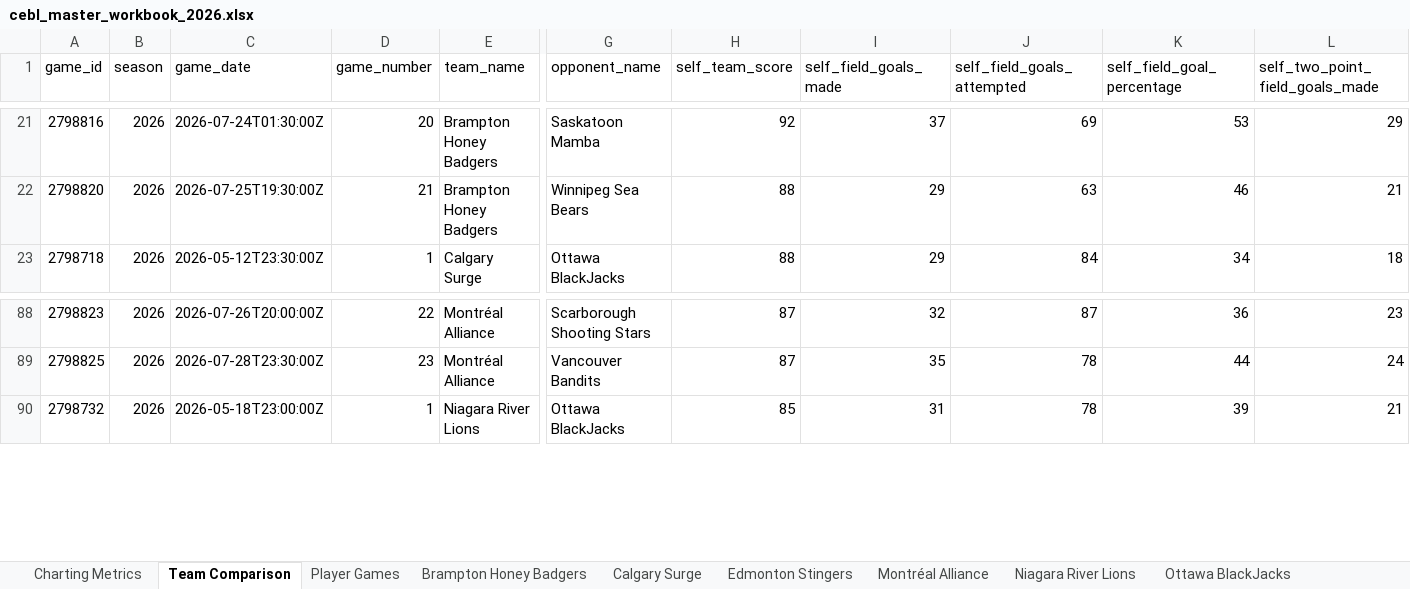
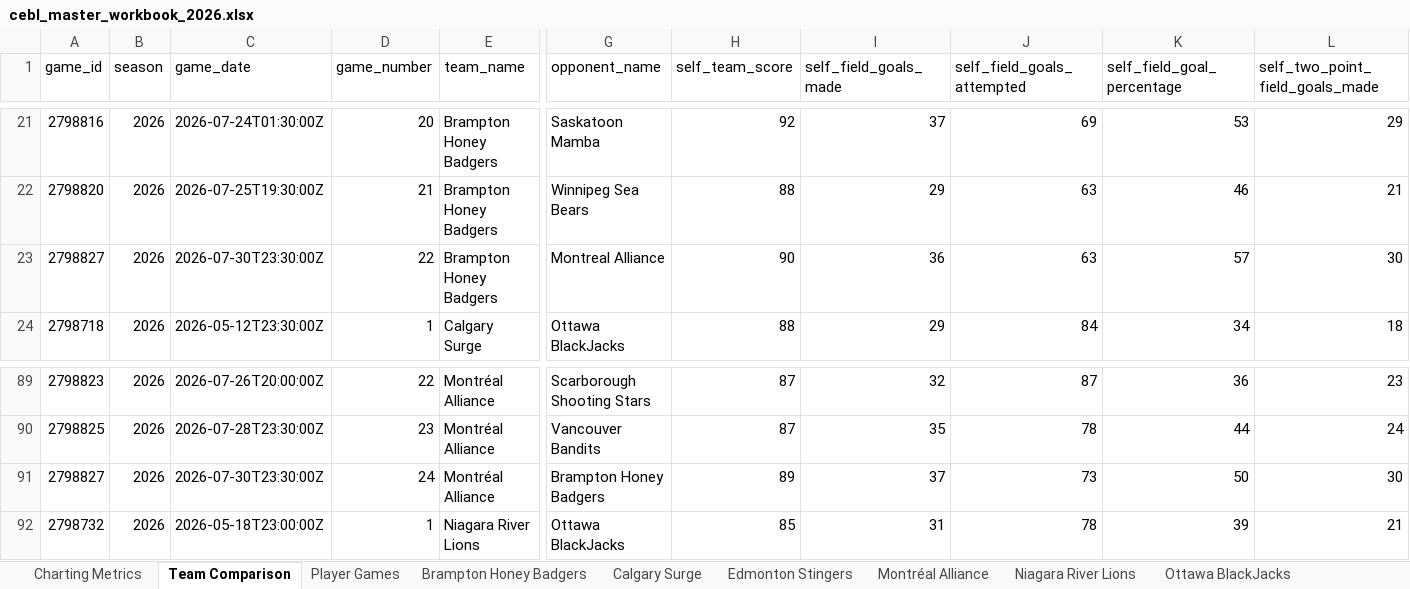
Before and after one commit to Ztillz/cebl-boxscore-tracker, an Excel workbook: data/exports/cebl_master_workbook_2026.xlsx, sheet Team Comparison, drawn as a sheet; only a part is shown, gaps mark what is left out; values as stored, in another font and other column widths than the file's, no borders; rows hold the shown columns only; the diff names each change by its address in the sheet, - before the commit and + after, or states it on an @@ line.

```diff
--- a/data/exports/cebl_master_workbook_2026.xlsx (sheet Team Comparison)
+++ b/data/exports/cebl_master_workbook_2026.xlsx (sheet Team Comparison)
+row 23: 2798827 | 2026 | 2026-07-30T23:30:00Z | 22 | Brampton Honey Badgers | Montreal Alliance | 90 | 36 | 63 | 57 | 30
+row 91: 2798827 | 2026 | 2026-07-30T23:30:00Z | 24 | Montréal Alliance | Brampton Honey Badgers | 89 | 37 | 73 | 50 | 30
```
Also changed, not shown: sheet Player Games, sheet Charting Metrics, sheet Brampton Honey Badgers, sheet Montréal Alliance, 6 other files.
